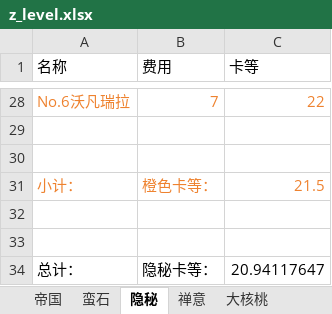
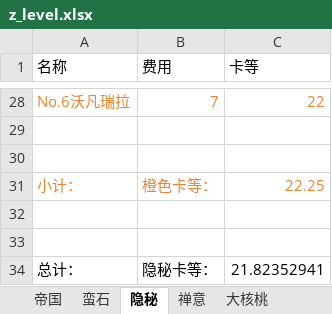
Before and after one commit to XTsuola/keyuanWeb, an Excel workbook: src/views/game/zlzq/cardList/dahetaoCard/z_level.xlsx, sheet 隐秘, drawn as a sheet; only a part is shown, gaps mark what is left out; values as stored, in another font and other column widths than the file's, no borders; the diff covers the shown part only; the diff names each change by its address in the sheet, - before the commit and + after, or states it on an @@ line.

```diff
--- a/src/views/game/zlzq/cardList/dahetaoCard/z_level.xlsx (sheet 隐秘)
+++ b/src/views/game/zlzq/cardList/dahetaoCard/z_level.xlsx (sheet 隐秘)
-C31 (卡等): 21.5
+C31 (卡等): 22.25
-C34 (卡等): 20.94117647
+C34 (卡等): 21.82352941
```
Also changed, not shown: 3 added rows, 3 removed rows and 10 edited cells elsewhere in this sheet, sheet 帝国, sheet 蛮石, 3 other files.
